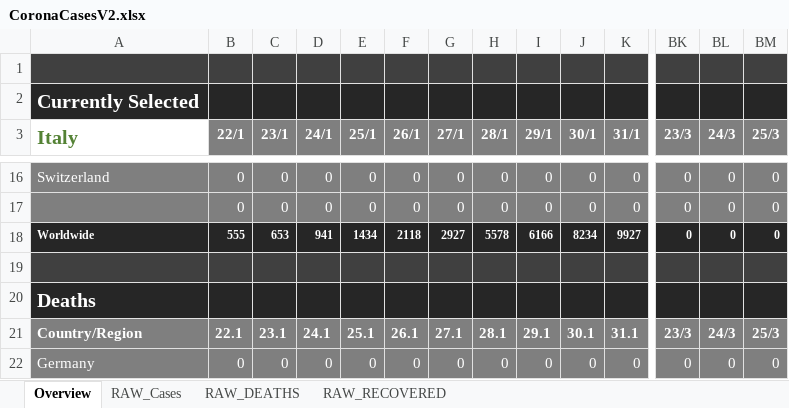
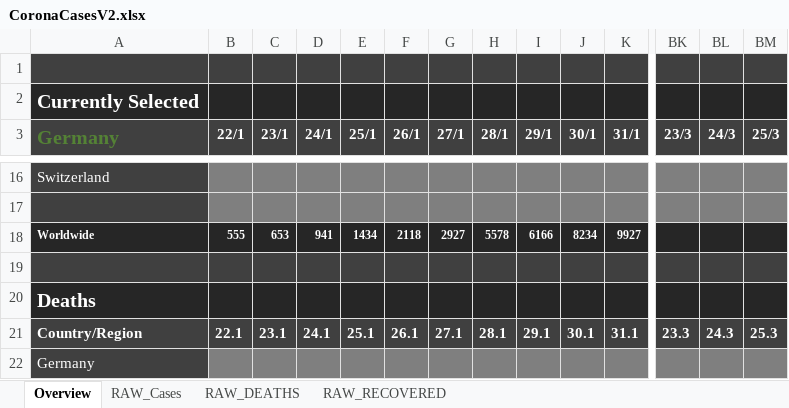
Before and after one commit to relief-melone/corona-cases, an Excel workbook: CoronaCasesV2.xlsx, sheet Overview, drawn as a sheet; only a part is shown, gaps mark what is left out; values as stored, in another font and other column widths than the file's, no borders; charts and pictures and conditional formats and table styles not drawn; removed rows and columns are numbered as before the commit, all else as after; rows hold the shown columns only; the diff covers the shown part only; the diff names each change by its address in the sheet, - before the commit and + after, or states it on an @@ line.

```diff
--- a/CoronaCasesV2.xlsx (sheet Overview)
+++ b/CoronaCasesV2.xlsx (sheet Overview)
-A3: Italy
+A3: Germany
-A3 fill: none
+A3 fill: #404040
-B3:BM3 fill: #7F7F7F
+B3:BM3 fill: #404040
-A16:A17 fill: #7F7F7F
+A16:A17 fill: #404040
-B16 (22/1): 0
+B16 (22/1): (empty)
-C16 (23/1): 0
+C16 (23/1): (empty)
-D16 (24/1): 0
+D16 (24/1): (empty)
-E16 (25/1): 0
+E16 (25/1): (empty)
-F16 (26/1): 0
+F16 (26/1): (empty)
-G16 (27/1): 0
+G16 (27/1): (empty)
-H16 (28/1): 0
+H16 (28/1): (empty)
-I16 (29/1): 0
+I16 (29/1): (empty)
-J16 (30/1): 0
+J16 (30/1): (empty)
-K16 (31/1): 0
+K16 (31/1): (empty)
-BK16 (23/3): 0
+BK16 (23/3): (empty)
-BL16 (24/3): 0
+BL16 (24/3): (empty)
-BM16 (25/3): 0
+BM16 (25/3): (empty)
-row 17:  | 0 | 0 | 0 | 0 | 0 | 0 | 0 | 0 | 0 | 0 | 0 | 0 | 0
+row 17: (empty)
-BK18 (23/3): 0
+BK18 (23/3): (empty)
-BL18 (24/3): 0
+BL18 (24/3): (empty)
-BM18 (25/3): 0
+BM18 (25/3): (empty)
-A21:BM21 fill: #7F7F7F
+A21:BM21 fill: #404040
-BK21 (23/3): 23/3
+BK21 (23/3): 23.3
-BL21 (24/3): 24/3
+BL21 (24/3): 24.3
-BM21 (25/3): 25/3
+BM21 (25/3): 25.3
-row 22: Germany | 0 | 0 | 0 | 0 | 0 | 0 | 0 | 0 | 0 | 0 | 0 | 0 | 0
+row 22: Germany
```
Also changed, not shown: 5 added rows, 5 removed rows, 507 edited cells and cell formats elsewhere in this sheet, formulas that keep their value, charts or pictures, 1 other file.
